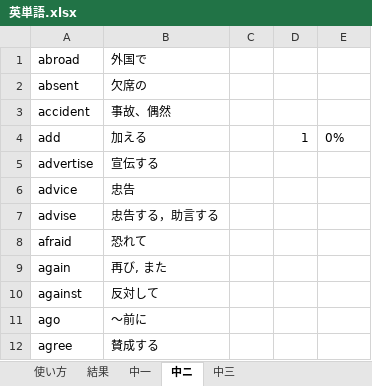
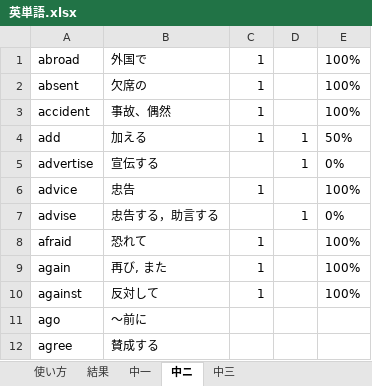
Before and after one commit to uchan0517/eitango.app, an Excel workbook: 英単語.xlsx, sheet 中ニ, drawn as a sheet; only a part is shown; values as stored, in another font and other column widths than the file's, no borders; the diff names each change by its address in the sheet, - before the commit and + after, or states it on an @@ line.

```diff
--- a/英単語.xlsx (sheet 中ニ)
+++ b/英単語.xlsx (sheet 中ニ)
-C1:C4: (empty)
+C1:C4: 1
-E1:E3: (empty)
+E1:E3: 100%
-E4: 0%
+E4: 50%
-D5: (empty)
+D5: 1
-E5: (empty)
+E5: 0%
-C6: (empty)
+C6: 1
-E6: (empty)
+E6: 100%
-D7: (empty)
+D7: 1
-E7: (empty)
+E7: 0%
-C8:C10: (empty)
+C8:C10: 1
-E8:E10: (empty)
+E8:E10: 100%
```
Also changed, not shown: sheet 中一, 2 other files.
